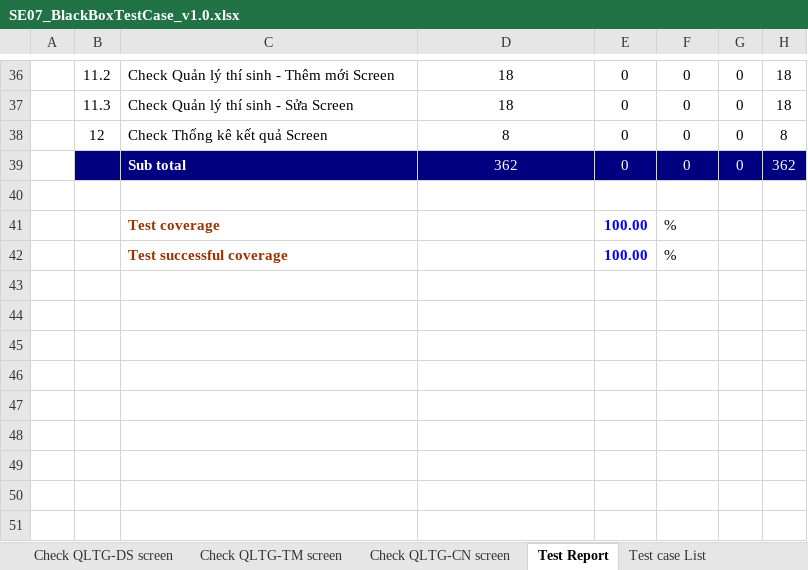
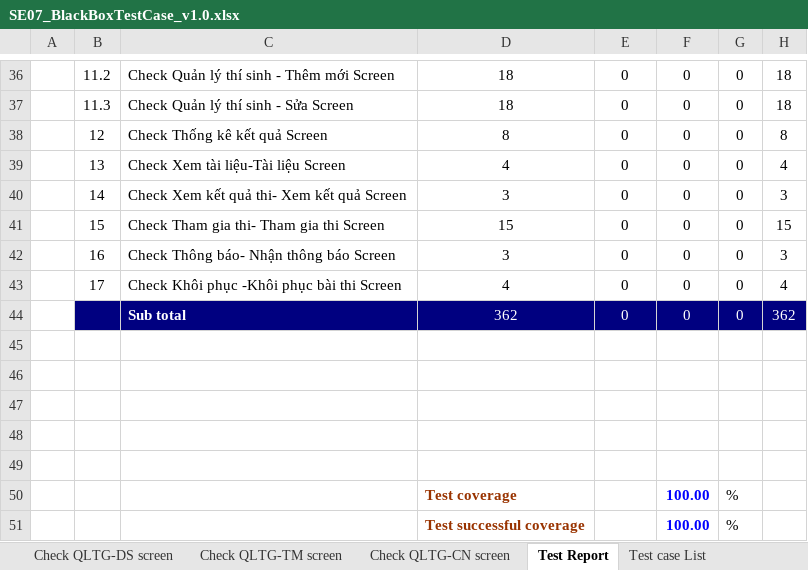
Before and after one commit to Huannguyenit/SE07_HeThongThiTracNghiemTrucTuyen, an Excel workbook: Docs/SE07_BlackBoxTestCase_v1.0.xlsx, sheet Test Report, drawn as a sheet; only a part is shown, gaps mark what is left out; values as stored, in another font and other column widths than the file's, no borders; addresses are those after the commit; the diff names each change by its address in the sheet, - before the commit and + after, or states it on an @@ line.

Commit message:
Update Black Box Test Case

```diff
--- a/Docs/SE07_BlackBoxTestCase_v1.0.xlsx (sheet Test Report)
+++ b/Docs/SE07_BlackBoxTestCase_v1.0.xlsx (sheet Test Report)
+row 39:  | 13 | Check Xem tài liệu-Tài liệu Screen | 4 | 0 | 0 | 0 | 4
+row 40:  | 14 | Check Xem kết quả thi- Xem kết quả Screen | 3 | 0 | 0 | 0 | 3
+row 41:  | 15 | Check Tham gia thi- Tham gia thi Screen | 15 | 0 | 0 | 0 | 15
+row 42:  | 16 | Check Thông báo- Nhận thông báo Screen | 3 | 0 | 0 | 0 | 3
+row 43:  | 17 | Check Khôi phục -Khôi phục bài thi Screen | 4 | 0 | 0 | 0 | 4
-row 46:  |  | Test coverage |  | 100.00 | %
+row 46: (empty)
-row 47:  |  | Test successful coverage |  | 100.00 | %
+row 47: (empty)
+row 48: (empty)
+row 49: (empty)
+row 50:  |  |  | Test coverage |  | 100.00 | %
+row 51:  |  |  | Test successful coverage |  | 100.00 | %
```
Also changed, not shown: sheet Test case List, other sheet tabs.
